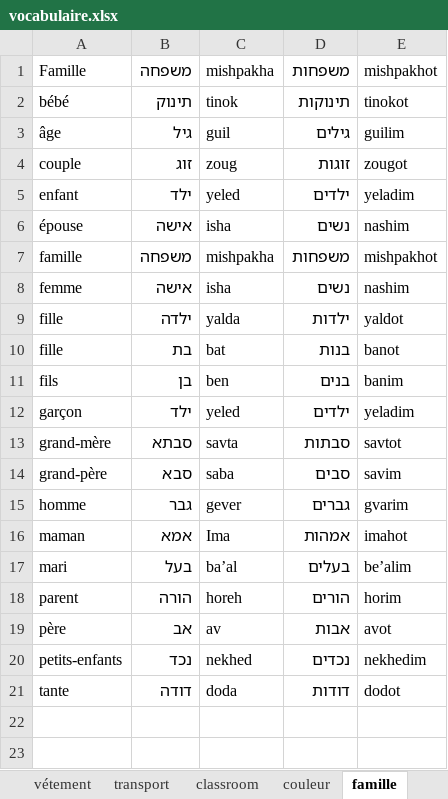
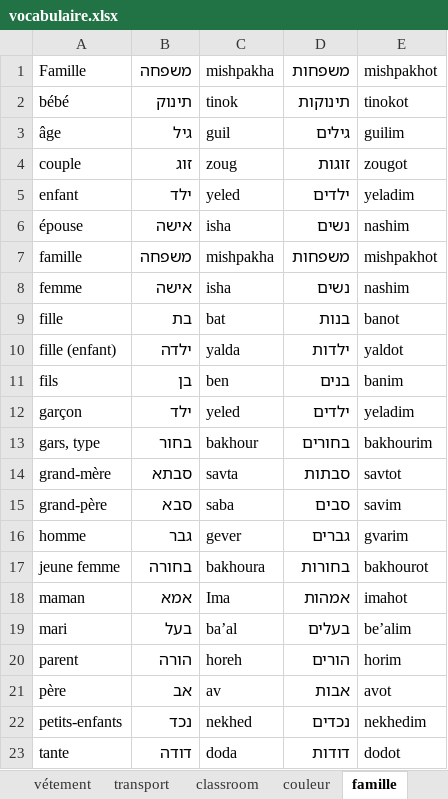
Before and after one commit to MUXOIK/mizoulpan-quiz, an Excel workbook: vocabulaire.xlsx, sheet famille, drawn as a sheet; values as stored, in another font and other column widths than the file's, no cell formats; removed rows and columns are numbered as before the commit, all else as after; the diff names each change by its address in the sheet, - before the commit and + after, or states it on an @@ line.

```diff
--- a/vocabulaire.xlsx (sheet famille)
+++ b/vocabulaire.xlsx (sheet famille)
-row 9: fille | ילדה | yalda | ילדות | yaldot
+row 10: fille (enfant) | ילדה | yalda | ילדות | yaldot
+row 13: gars, type | בחור | bakhour | בחורים | bakhourim
+row 17: jeune femme | בחורה | bakhoura | בחורות | bakhourot
```
Also changed, not shown: sheet liaison, sheet métier, sheet vocabulaire, sheet nourriture, sheet lieux, sheet classroom, other sheet tabs, cell formats.
